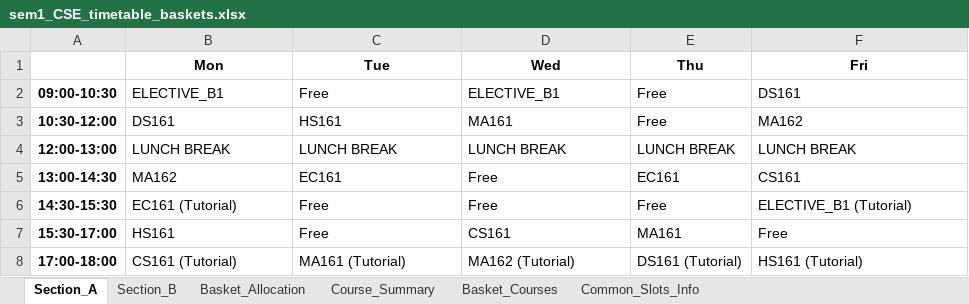
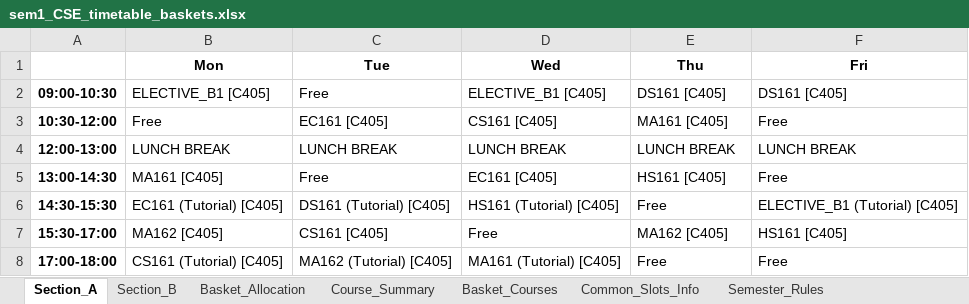
Before and after one commit to rishita7558/timetable-generator-Logic-Beyond, an Excel workbook: backend/output_timetables/sem1_CSE_timetable_baskets.xlsx, sheet Section_A, drawn as a sheet; values as stored, in another font and other column widths than the file's, no borders; the diff names each change by its address in the sheet, - before the commit and + after, or states it on an @@ line.

```diff
--- a/backend/output_timetables/sem1_CSE_timetable_baskets.xlsx (sheet Section_A)
+++ b/backend/output_timetables/sem1_CSE_timetable_baskets.xlsx (sheet Section_A)
+sheet tab: Semester_Rules
-B2 (Mon): ELECTIVE_B1
+B2 (Mon): ELECTIVE_B1 [C405]
-D2 (Wed): ELECTIVE_B1
+D2 (Wed): ELECTIVE_B1 [C405]
-E2 (Thu): Free
+E2 (Thu): DS161 [C405]
-F2 (Fri): DS161
+F2 (Fri): DS161 [C405]
-B3 (Mon): DS161
+B3 (Mon): Free
-C3 (Tue): HS161
+C3 (Tue): EC161 [C405]
-D3 (Wed): MA161
+D3 (Wed): CS161 [C405]
-E3 (Thu): Free
+E3 (Thu): MA161 [C405]
-F3 (Fri): MA162
+F3 (Fri): Free
-B5 (Mon): MA162
+B5 (Mon): MA161 [C405]
-C5 (Tue): EC161
+C5 (Tue): Free
-D5 (Wed): Free
+D5 (Wed): EC161 [C405]
-E5 (Thu): EC161
+E5 (Thu): HS161 [C405]
-F5 (Fri): CS161
+F5 (Fri): Free
-B6 (Mon): EC161 (Tutorial)
+B6 (Mon): EC161 (Tutorial) [C405]
-C6 (Tue): Free
+C6 (Tue): DS161 (Tutorial) [C405]
-D6 (Wed): Free
+D6 (Wed): HS161 (Tutorial) [C405]
-F6 (Fri): ELECTIVE_B1 (Tutorial)
+F6 (Fri): ELECTIVE_B1 (Tutorial) [C405]
-B7 (Mon): HS161
+B7 (Mon): MA162 [C405]
-C7 (Tue): Free
+C7 (Tue): CS161 [C405]
-D7 (Wed): CS161
+D7 (Wed): Free
-E7 (Thu): MA161
+E7 (Thu): MA162 [C405]
-F7 (Fri): Free
+F7 (Fri): HS161 [C405]
-B8 (Mon): CS161 (Tutorial)
+B8 (Mon): CS161 (Tutorial) [C405]
-C8 (Tue): MA161 (Tutorial)
+C8 (Tue): MA162 (Tutorial) [C405]
-D8 (Wed): MA162 (Tutorial)
+D8 (Wed): MA161 (Tutorial) [C405]
-E8 (Thu): DS161 (Tutorial)
+E8 (Thu): Free
-F8 (Fri): HS161 (Tutorial)
+F8 (Fri): Free
```
Also changed, not shown: sheet Section_B, other sheet tabs, backend/output_timetables/sem1_DSAI_timetable_baskets.xlsx, backend/output_timetables/sem1_ECE_timetable_baskets.xlsx, 13 other files.
